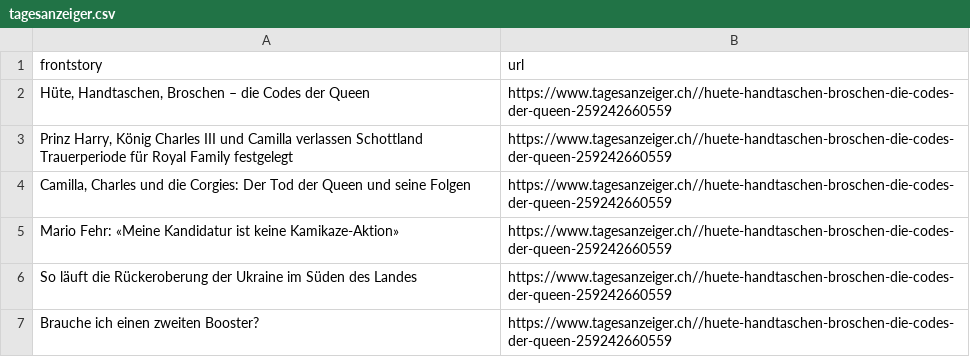
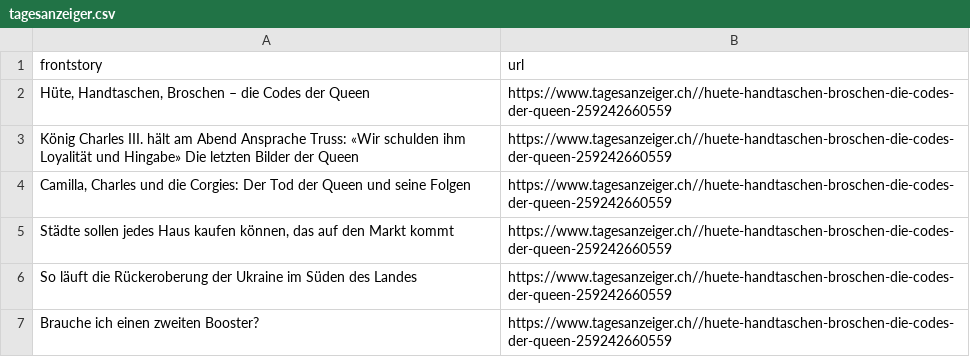
Before and after one commit to ErichBuergler/automatic-scraper-tagesanzeiger, a CSV file: tagesanzeiger.csv, drawn as a sheet; the diff names each change by its address in the sheet, - before the commit and + after, or states it on an @@ line.

```diff
--- a/tagesanzeiger.csv
+++ b/tagesanzeiger.csv
-A3 (frontstory): Prinz Harry, König Charles III und Camilla verlassen Schottland Trauerperiode für Royal Family festgelegt
+A3 (frontstory): König Charles III. hält am Abend Ansprache Truss: «Wir schulden ihm Loyalität und Hingabe» Die letzten Bilder der Queen
-A5 (frontstory): Mario Fehr: «Meine Kandidatur ist keine Kamikaze-Aktion»
+A5 (frontstory): Städte sollen jedes Haus kaufen können, das auf den Markt kommt
```
